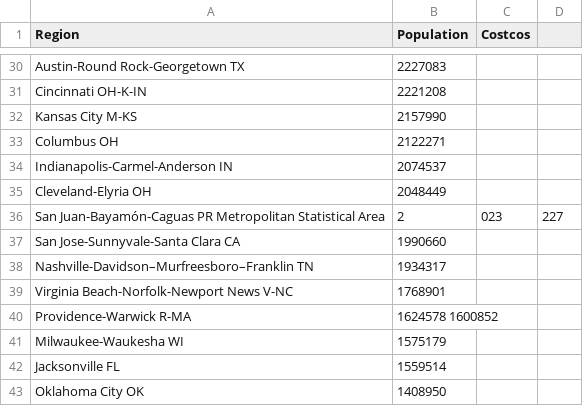
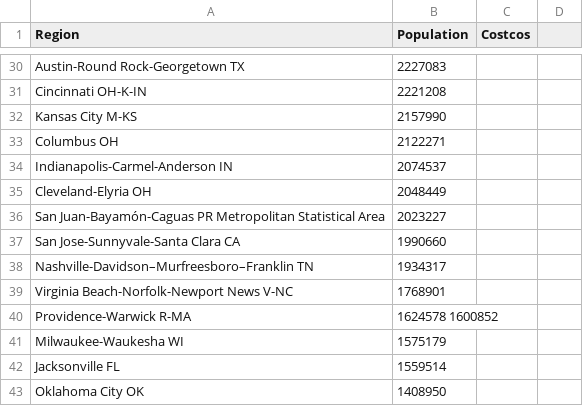
Before and after one commit to SivanMehta/raw-data, a CSV file: costco.csv, drawn as a sheet; only a part is shown, gaps mark what is left out.

Commit message:
[wip]

```diff
--- a/costco.csv
+++ b/costco.csv
@@ -35,3 +35,3 @@ Indianapolis-Carmel-Anderson IN,2074537,
 Cleveland-Elyria OH,2048449,
-San Juan-Bayamón-Caguas PR Metropolitan Statistical Area,2,023,227,
+San Juan-Bayamón-Caguas PR Metropolitan Statistical Area,2023227,
 San Jose-Sunnyvale-Santa Clara CA,1990660,
```
